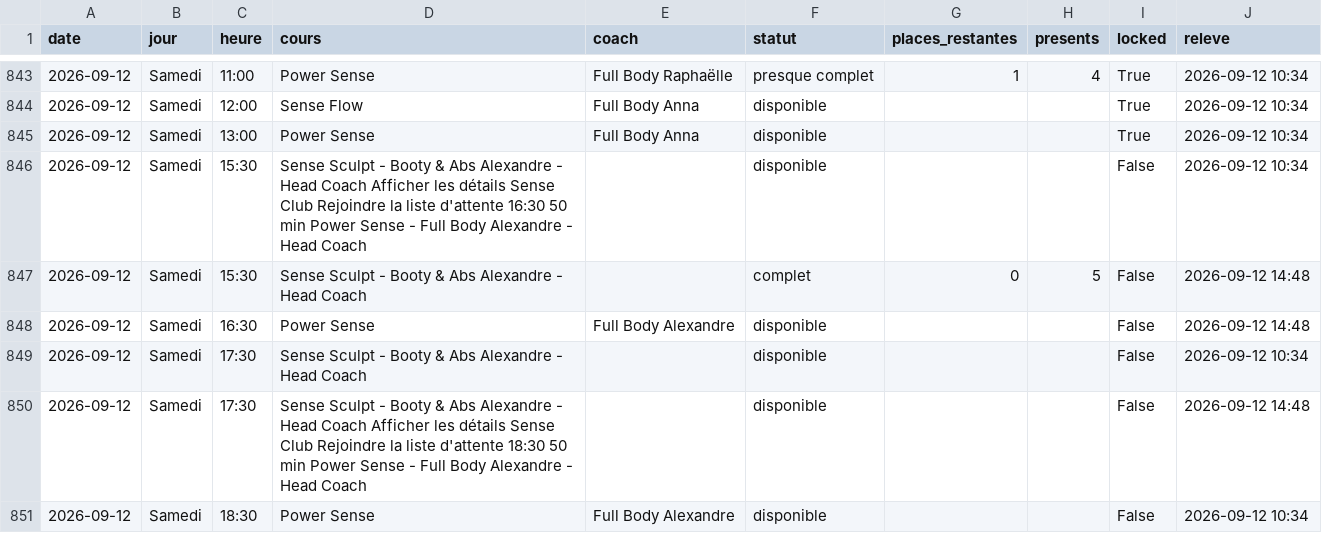
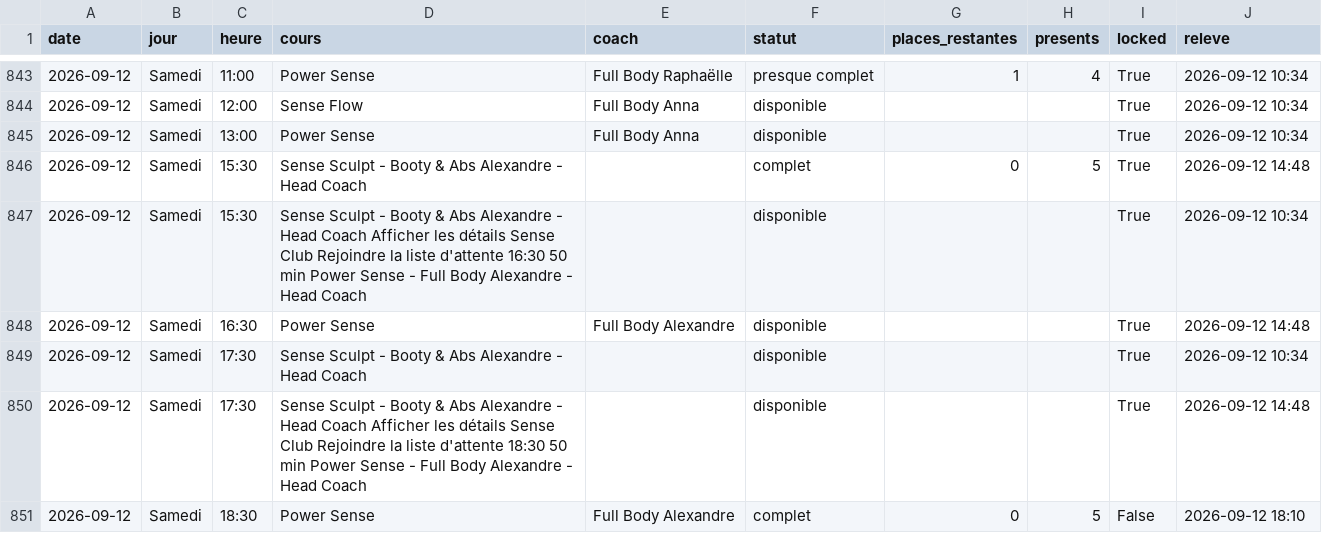
Before and after one commit to sachabitoun17-ctrl/reset, a CSV file: senseclub_seances.csv, drawn as a sheet; only a part is shown, gaps mark what is left out.

```diff
--- a/senseclub_seances.csv
+++ b/senseclub_seances.csv
@@ -845,7 +845,7 @@ date,jour,heure,cours,coach,statut,places_restantes,presents,locked,releve
 2026-09-12,Samedi,13:00,Power Sense,Full Body Anna,disponible,,,True,2026-09-12 10:34
-2026-09-12,Samedi,15:30,Sense Sculpt - Booty & Abs Alexandre - Head Coach Afficher les détails Sense Club Rejoindre la liste d'attente 16:30 50 min Power Sense - Full Body Alexandre - Head Coach,,disponible,,,False,2026-09-12 10:34
-2026-09-12,Samedi,15:30,Sense Sculpt - Booty & Abs Alexandre - Head Coach,,complet,0,5,False,2026-09-12 14:48
-2026-09-12,Samedi,16:30,Power Sense,Full Body Alexandre,disponible,,,False,2026-09-12 14:48
-2026-09-12,Samedi,17:30,Sense Sculpt - Booty & Abs Alexandre - Head Coach,,disponible,,,False,2026-09-12 10:34
-2026-09-12,Samedi,17:30,Sense Sculpt - Booty & Abs Alexandre - Head Coach Afficher les détails Sense Club Rejoindre la liste d'attente 18:30 50 min Power Sense - Full Body Alexandre - Head Coach,,disponible,,,False,2026-09-12 14:48
-2026-09-12,Samedi,18:30,Power Sense,Full Body Alexandre,disponible,,,False,2026-09-12 10:34
+2026-09-12,Samedi,15:30,Sense Sculpt - Booty & Abs Alexandre - Head Coach,,complet,0,5,True,2026-09-12 14:48
+2026-09-12,Samedi,15:30,Sense Sculpt - Booty & Abs Alexandre - Head Coach Afficher les détails Sense Club Rejoindre la liste d'attente 16:30 50 min Power Sense - Full Body Alexandre - Head Coach,,disponible,,,True,2026-09-12 10:34
+2026-09-12,Samedi,16:30,Power Sense,Full Body Alexandre,disponible,,,True,2026-09-12 14:48
+2026-09-12,Samedi,17:30,Sense Sculpt - Booty & Abs Alexandre - Head Coach,,disponible,,,True,2026-09-12 10:34
+2026-09-12,Samedi,17:30,Sense Sculpt - Booty & Abs Alexandre - Head Coach Afficher les détails Sense Club Rejoindre la liste d'attente 18:30 50 min Power Sense - Full Body Alexandre - Head Coach,,disponible,,,True,2026-09-12 14:48
+2026-09-12,Samedi,18:30,Power Sense,Full Body Alexandre,complet,0,5,False,2026-09-12 18:10
```
Also changed, not shown: burningbar_seances.csv, 4 other files.
